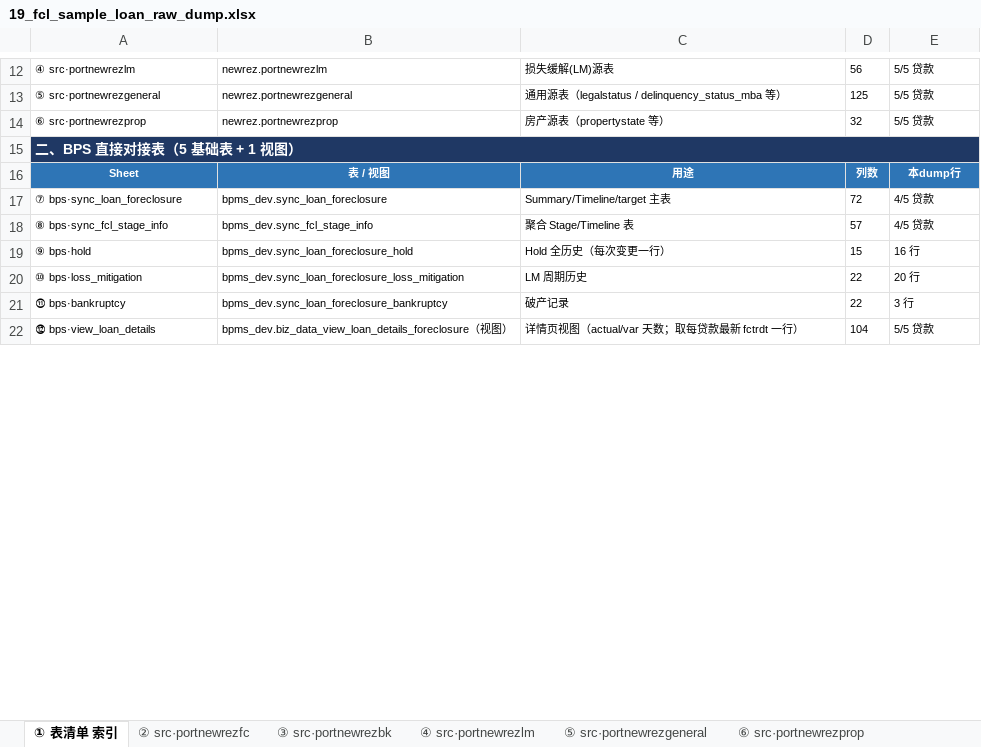
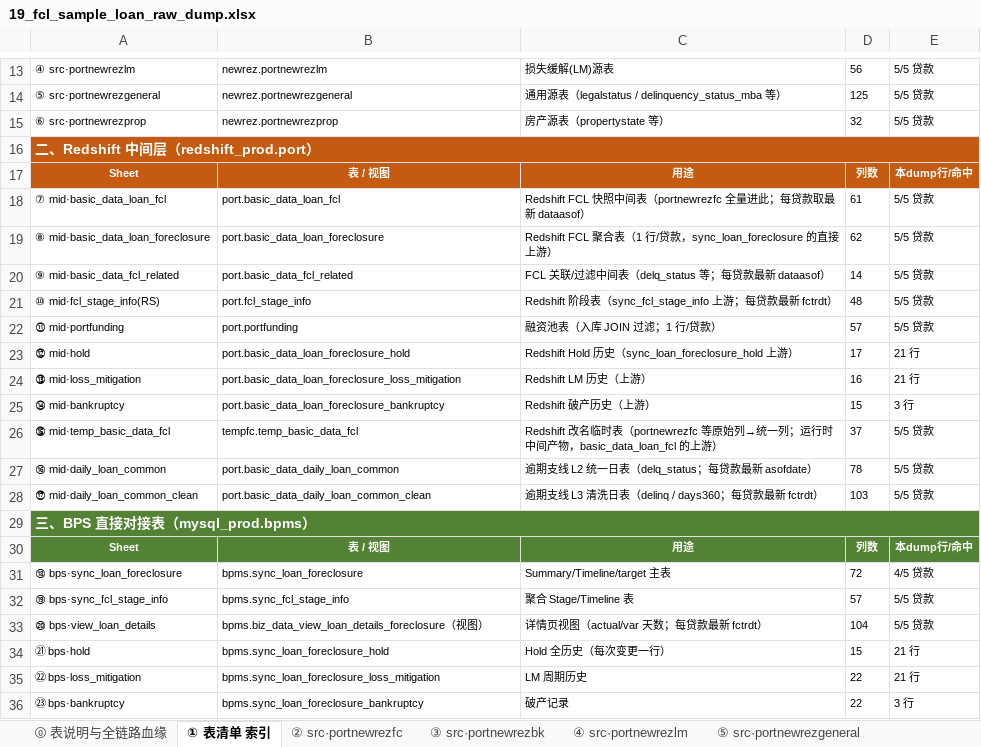
Before and after one commit to wen001-git/ForeclosureRule2, an Excel workbook: docs/19_fcl_sample_loan_raw_dump.xlsx, sheet ① 表清单 索引, drawn as a sheet; only a part is shown, gaps mark what is left out; values as stored, in another font and other column widths than the file's, no borders; removed rows and columns are numbered as before the commit, all else as after; the diff covers the shown part only; the diff names each change by its address in the sheet, - before the commit and + after, or states it on an @@ line.

```diff
--- a/docs/19_fcl_sample_loan_raw_dump.xlsx (sheet ① 表清单 索引)
+++ b/docs/19_fcl_sample_loan_raw_dump.xlsx (sheet ① 表清单 索引)
+sheet tab: ⓪ 表说明与全链路血缘
-A16: 二、BPS 直接对接表（5 基础表 + 1 视图）
+A16: 二、Redshift 中间层（redshift_prod.port）
-A16 fill: #1F3864
+A16 fill: #C55A11
-A17:E17 fill: #2E75B6
+A17:E17 fill: #C55A11
-E17: 本dump行
+E17: 本dump行/命中
+row 18: ⑦ mid·basic_data_loan_fcl | port.basic_data_loan_fcl | Redshift FCL 快照中间表（portnewrezfc 全量进此；每贷款取最新 dataasof） | 61 | 5/5 贷款
+row 19: ⑧ mid·basic_data_loan_foreclosure | port.basic_data_loan_foreclosure | Redshift FCL 聚合表（1 行/贷款，sync_loan_foreclosure 的直接上游） | 62 | 5/5 贷款
+row 20: ⑨ mid·basic_data_fcl_related | port.basic_data_fcl_related | FCL 关联/过滤中间表（delq_status 等；每贷款最新 dataasof） | 14 | 5/5 贷款
+row 21: ⑩ mid·fcl_stage_info(RS) | port.fcl_stage_info | Redshift 阶段表（sync_fcl_stage_info 上游；每贷款最新 fctrdt） | 48 | 5/5 贷款
+row 22: ⑪ mid·portfunding | port.portfunding | 融资池表（入库 JOIN 过滤；1 行/贷款） | 57 | 5/5 贷款
+row 23: ⑫ mid·hold | port.basic_data_loan_foreclosure_hold | Redshift Hold 历史（sync_loan_foreclosure_hold 上游） | 17 | 21 行
+row 24: ⑬ mid·loss_mitigation | port.basic_data_loan_foreclosure_loss_mitigation | Redshift LM 历史（上游） | 16 | 21 行
+row 25: ⑭ mid·bankruptcy | port.basic_data_loan_foreclosure_bankruptcy | Redshift 破产历史（上游） | 15 | 3 行
+row 26: ⑮ mid·temp_basic_data_fcl | tempfc.temp_basic_data_fcl | Redshift 改名临时表（portnewrezfc 等原始列→统一列；运行时中间产物，basic_data_loan_fcl 的上游） | 37 | 5/5 贷款
+row 27: ⑯ mid·daily_loan_common | port.basic_data_daily_loan_common | 逾期支线 L2 统一日表（delq_status；每贷款最新 asofdate） | 78 | 5/5 贷款
+row 28: ⑰ mid·daily_loan_common_clean | port.basic_data_daily_loan_common_clean | 逾期支线 L3 清洗日表（delinq / days360；每贷款最新 fctrdt） | 103 | 5/5 贷款
+row 29: 三、BPS 直接对接表（mysql_prod.bpms）
+row 30: Sheet | 表 / 视图 | 用途 | 列数 | 本dump行/命中
-A31: ⑦ bps·sync_loan_foreclosure
+A31: ⑱ bps·sync_loan_foreclosure
-B31: bpms_dev.sync_loan_foreclosure
+B31: bpms.sync_loan_foreclosure
-A32: ⑧ bps·sync_fcl_stage_info
+A32: ⑲ bps·sync_fcl_stage_info
-B32: bpms_dev.sync_fcl_stage_info
+B32: bpms.sync_fcl_stage_info
-E32: 4/5 贷款
+E32: 5/5 贷款
+row 33: ⑳ bps·view_loan_details | bpms.biz_data_view_loan_details_foreclosure（视图） | 详情页视图（actual/var 天数；每贷款最新 fctrdt） | 104 | 5/5 贷款
-A34: ⑨ bps·hold
+A34: ㉑ bps·hold
-B34: bpms_dev.sync_loan_foreclosure_hold
+B34: bpms.sync_loan_foreclosure_hold
-E34: 16 行
+E34: 21 行
-A35: ⑩ bps·loss_mitigation
+A35: ㉒ bps·loss_mitigation
-B35: bpms_dev.sync_loan_foreclosure_loss_mitigation
+B35: bpms.sync_loan_foreclosure_loss_mitigation
-E35: 20 行
+E35: 21 行
-A36: ⑪ bps·bankruptcy
+A36: ㉓ bps·bankruptcy
-B36: bpms_dev.sync_loan_foreclosure_bankruptcy
+B36: bpms.sync_loan_foreclosure_bankruptcy
-row 22: ⑫ bps·view_loan_details | bpms_dev.biz_data_view_loan_details_foreclosure（视图） | 详情页视图（actual/var 天数；取每贷款最新 fctrdt 一行） | 104 | 5/5 贷款
```
Also changed, not shown: 4 added rows, 2 removed rows, 11 edited cells and cell formats elsewhere in this sheet, sheet ⑪ mid·portfunding, sheet ⑦ mid·basic_data_loan_fcl, sheet ⑨ mid·basic_data_fcl_related, sheet ⑧ mid·basic_data_loan_foreclosu, sheet ⑩ mid·fcl_stage_info(RS), sheet ⑤ src·portnewrezgeneral, 4 more sheets, other sheet tabs, docs/14_servicer_fcl_field_spec.xlsx, docs/16_bps_fcl_display_mapping.xlsx, 35 other files.
